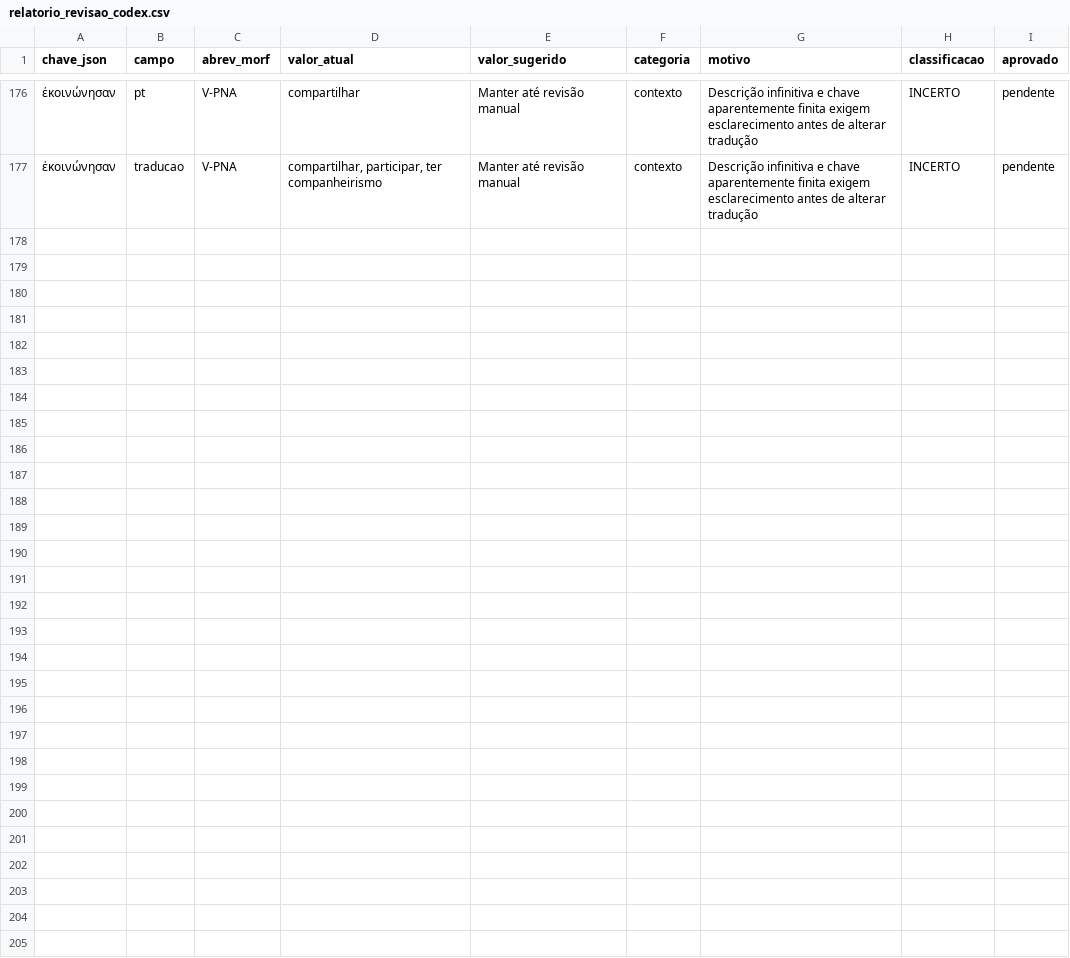
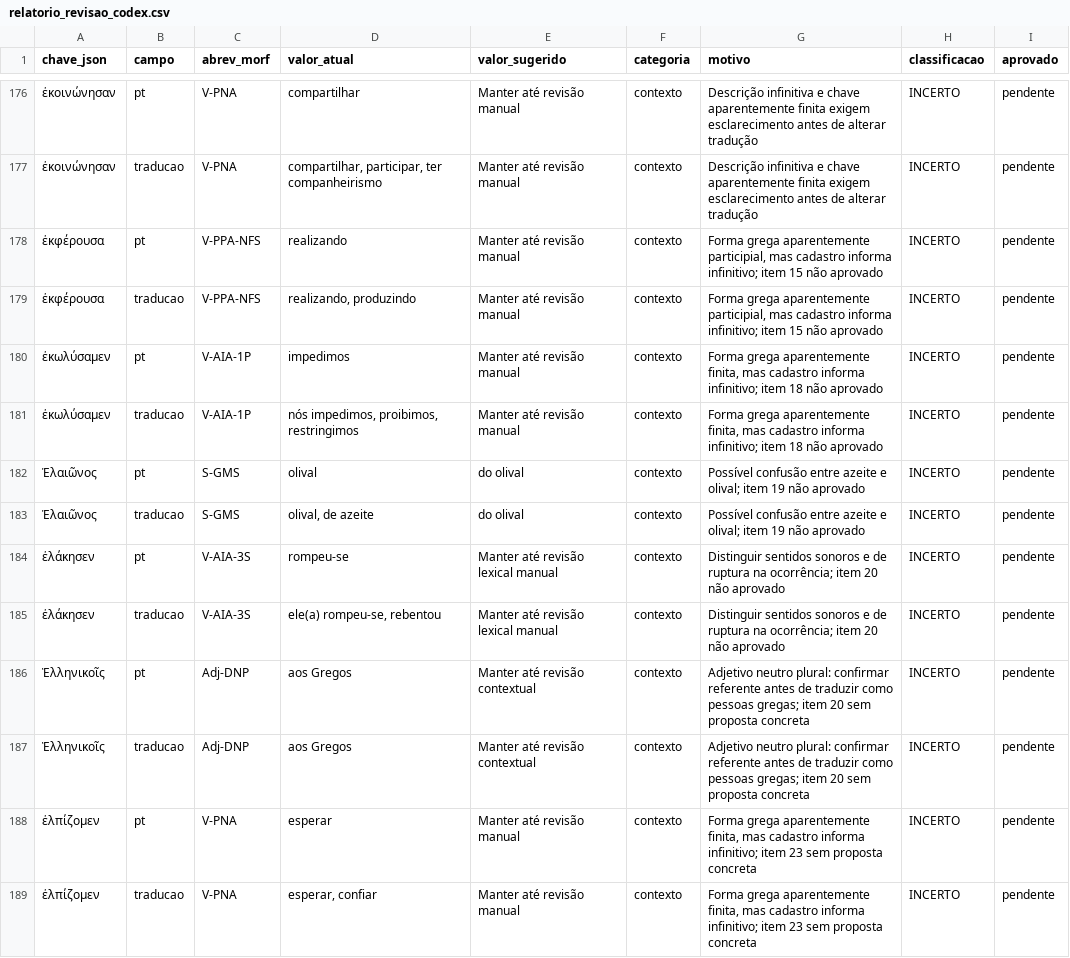
Before and after one commit to jmo-jr/bereia, a CSV file: tools/relatorio_revisao_codex.csv, drawn as a sheet; only a part is shown, gaps mark what is left out; the diff names each change by its address in the sheet, - before the commit and + after, or states it on an @@ line.

Commit message:
Rev Codex até 180000

```diff
--- a/tools/relatorio_revisao_codex.csv
+++ b/tools/relatorio_revisao_codex.csv
+row 178: ἐκφέρουσα | pt | V-PPA-NFS | realizando | Manter até revisão manual | contexto | Forma grega aparentemente participial, mas cadastro informa infinitivo; item 15 não aprovado | INCERTO | pendente
+row 179: ἐκφέρουσα | traducao | V-PPA-NFS | realizando, produzindo | Manter até revisão manual | contexto | Forma grega aparentemente participial, mas cadastro informa infinitivo; item 15 não aprovado | INCERTO | pendente
+row 180: ἐκωλύσαμεν | pt | V-AIA-1P | impedimos | Manter até revisão manual | contexto | Forma grega aparentemente finita, mas cadastro informa infinitivo; item 18 não aprovado | INCERTO | pendente
+row 181: ἐκωλύσαμεν | traducao | V-AIA-1P | nós impedimos, proibimos, restringimos | Manter até revisão manual | contexto | Forma grega aparentemente finita, mas cadastro informa infinitivo; item 18 não aprovado | INCERTO | pendente
+row 182: Ἐλαιῶνος | pt | S-GMS | olival | do olival | contexto | Possível confusão entre azeite e olival; item 19 não aprovado | INCERTO | pendente
+row 183: Ἐλαιῶνος | traducao | S-GMS | olival, de azeite | do olival | contexto | Possível confusão entre azeite e olival; item 19 não aprovado | INCERTO | pendente
+row 184: ἐλάκησεν | pt | V-AIA-3S | rompeu-se | Manter até revisão lexical manual | contexto | Distinguir sentidos sonoros e de ruptura na ocorrência; item 20 não aprovado | INCERTO | pendente
+row 185: ἐλάκησεν | traducao | V-AIA-3S | ele(a) rompeu-se, rebentou | Manter até revisão lexical manual | contexto | Distinguir sentidos sonoros e de ruptura na ocorrência; item 20 não aprovado | INCERTO | pendente
+row 186: Ἑλληνικοῖς | pt | Adj-DNP | aos Gregos | Manter até revisão contextual | contexto | Adjetivo neutro plural: confirmar referente antes de traduzir como pessoas gregas; item 20 sem proposta concreta | INCERTO | pendente
+row 187: Ἑλληνικοῖς | traducao | Adj-DNP | aos Gregos | Manter até revisão contextual | contexto | Adjetivo neutro plural: confirmar referente antes de traduzir como pessoas gregas; item 20 sem proposta concreta | INCERTO | pendente
+row 188: ἐλπίζομεν | pt | V-PNA | esperar | Manter até revisão manual | contexto | Forma grega aparentemente finita, mas cadastro informa infinitivo; item 23 sem proposta concreta | INCERTO | pendente
+row 189: ἐλπίζομεν | traducao | V-PNA | esperar, confiar | Manter até revisão manual | contexto | Forma grega aparentemente finita, mas cadastro informa infinitivo; item 23 sem proposta concreta | INCERTO | pendente
```
Also changed, not shown: 1 other file.
